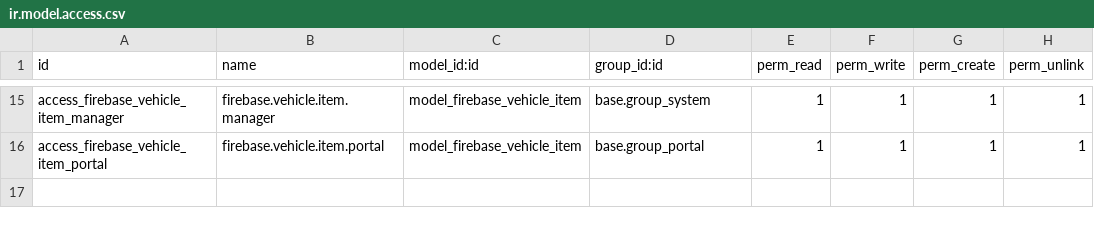
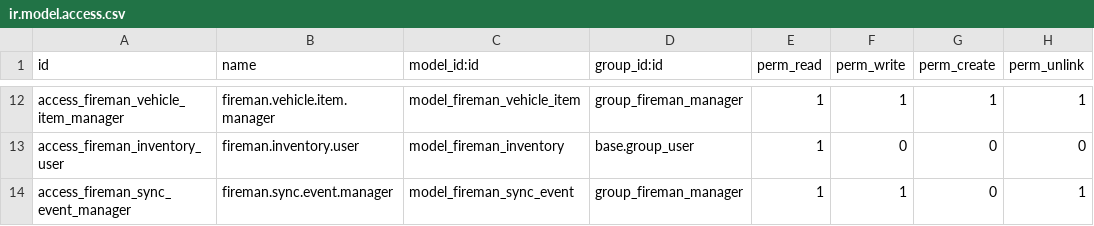
Before and after one commit to zappone2u/zapp1, a CSV file: inventory_fireman/security/ir.model.access.csv, drawn as a sheet; only a part is shown, gaps mark what is left out; addresses are those after the commit; the diff covers the shown part only; the diff names each change by its address in the sheet, - before the commit and + after, or states it on an @@ line.

```diff
--- a/inventory_fireman/security/ir.model.access.csv
+++ b/inventory_fireman/security/ir.model.access.csv
-A12 (id): access_firebase_vehicle_item_manager
+A12 (id): access_fireman_vehicle_item_manager
-B12 (name): firebase.vehicle.item.manager
+B12 (name): fireman.vehicle.item.manager
-C12 (model_id:id): model_firebase_vehicle_item
+C12 (model_id:id): model_fireman_vehicle_item
-D12 (group_id:id): base.group_system
+D12 (group_id:id): group_fireman_manager
+row 13: access_fireman_inventory_user | fireman.inventory.user | model_fireman_inventory | base.group_user | 1 | 0 | 0 | 0
-A14 (id): access_firebase_vehicle_item_portal
+A14 (id): access_fireman_sync_event_manager
-B14 (name): firebase.vehicle.item.portal
+B14 (name): fireman.sync.event.manager
-C14 (model_id:id): model_firebase_vehicle_item
+C14 (model_id:id): model_fireman_sync_event
-D14 (group_id:id): base.group_portal
+D14 (group_id:id): group_fireman_manager
-G14 (perm_create): 1
+G14 (perm_create): 0
```
Also changed, not shown: 3 removed rows and 33 edited cells elsewhere in this file, 55 other files.
